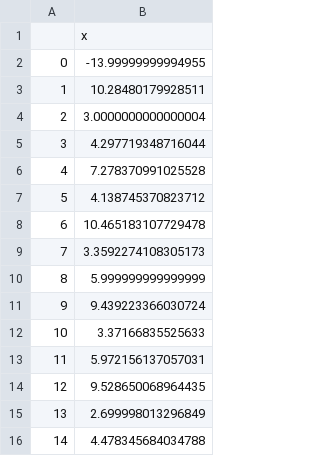
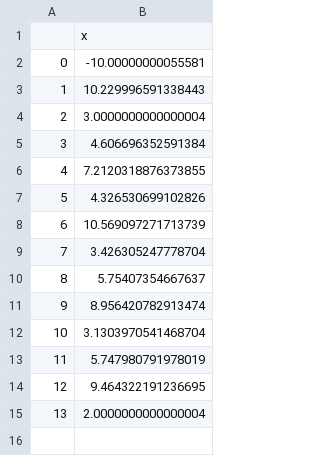
Before and after one commit to meyer-lab/IL4-model, a CSV file: src/data/CurrentFit.csv, drawn as a sheet.

```diff
--- a/src/data/CurrentFit.csv
+++ b/src/data/CurrentFit.csv
@@ -1,16 +1,15 @@
 ,x
-0,-13.99999999994955
-1,10.28480179928511
+0,-10.00000000055581
+1,10.229996591338443
 2,3.0000000000000004
-3,4.297719348716044
-4,7.278370991025528
-5,4.138745370823712
-6,10.465183107729478
-7,3.3592274108305173
-8,5.999999999999999
-9,9.439223366030724
-10,3.37166835525633
-11,5.972156137057031
-12,9.528650068964435
-13,2.699998013296849
-14,4.478345684034788
+3,4.606696352591384
+4,7.2120318876373855
+5,4.326530699102826
+6,10.569097271713739
+7,3.426305247778704
+8,5.75407354667637
+9,8.956420782913474
+10,3.1303970541468704
+11,5.747980791978019
+12,9.464322191236695
+13,2.0000000000000004
```
Also changed, not shown: src/data/CurrentFitSeq.csv, src/data/RecQuantDonor.csv, 35 other files.
